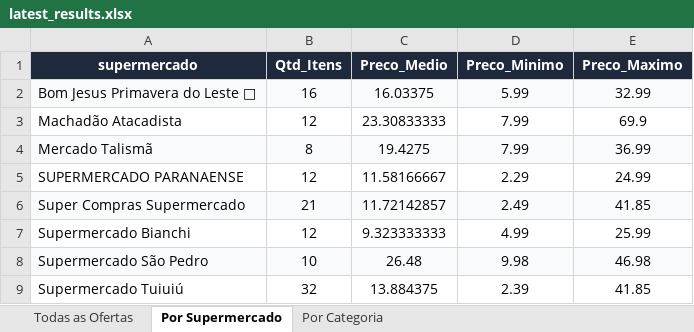
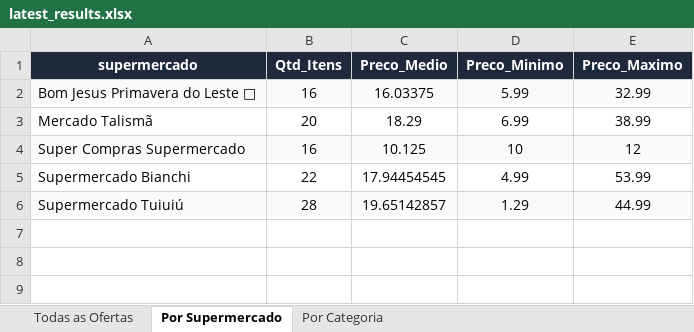
Before and after one commit to AVerz26/Weekly-Flyers-Scraper, an Excel workbook: docs/data/latest_results.xlsx, sheet Por Supermercado, drawn as a sheet; values as stored, in another font and other column widths than the file's, no borders; removed rows and columns are numbered as before the commit, all else as after; the diff names each change by its address in the sheet, - before the commit and + after, or states it on an @@ line.

```diff
--- a/docs/data/latest_results.xlsx (sheet Por Supermercado)
+++ b/docs/data/latest_results.xlsx (sheet Por Supermercado)
-row 3: Machadão Atacadista | 12 | 23.30833333 | 7.99 | 69.9
-A3:E3 fill: #F8FAFC
+A3:E3 fill: none
-B3 (Qtd_Itens): 8
+B3 (Qtd_Itens): 20
-C3 (Preco_Medio): 19.4275
+C3 (Preco_Medio): 18.29
-D3 (Preco_Minimo): 7.99
+D3 (Preco_Minimo): 6.99
-E3 (Preco_Maximo): 36.99
+E3 (Preco_Maximo): 38.99
-row 5: SUPERMERCADO PARANAENSE | 12 | 11.58166667 | 2.29 | 24.99
-B4 (Qtd_Itens): 21
+B4 (Qtd_Itens): 16
-C4 (Preco_Medio): 11.72142857
+C4 (Preco_Medio): 10.125
-D4 (Preco_Minimo): 2.49
+D4 (Preco_Minimo): 10
-E4 (Preco_Maximo): 41.85
+E4 (Preco_Maximo): 12
-B5 (Qtd_Itens): 12
+B5 (Qtd_Itens): 22
-C5 (Preco_Medio): 9.323333333
+C5 (Preco_Medio): 17.94454545
-E5 (Preco_Maximo): 25.99
+E5 (Preco_Maximo): 53.99
-row 8: Supermercado São Pedro | 10 | 26.48 | 9.98 | 46.98
-A6:E6 fill: none
+A6:E6 fill: #F8FAFC
-B6 (Qtd_Itens): 32
+B6 (Qtd_Itens): 28
-C6 (Preco_Medio): 13.884375
+C6 (Preco_Medio): 19.65142857
-D6 (Preco_Minimo): 2.39
+D6 (Preco_Minimo): 1.29
-E6 (Preco_Maximo): 41.85
+E6 (Preco_Maximo): 44.99
```
Also changed, not shown: sheet Todas as Ofertas, sheet Por Categoria, 3 other files.
